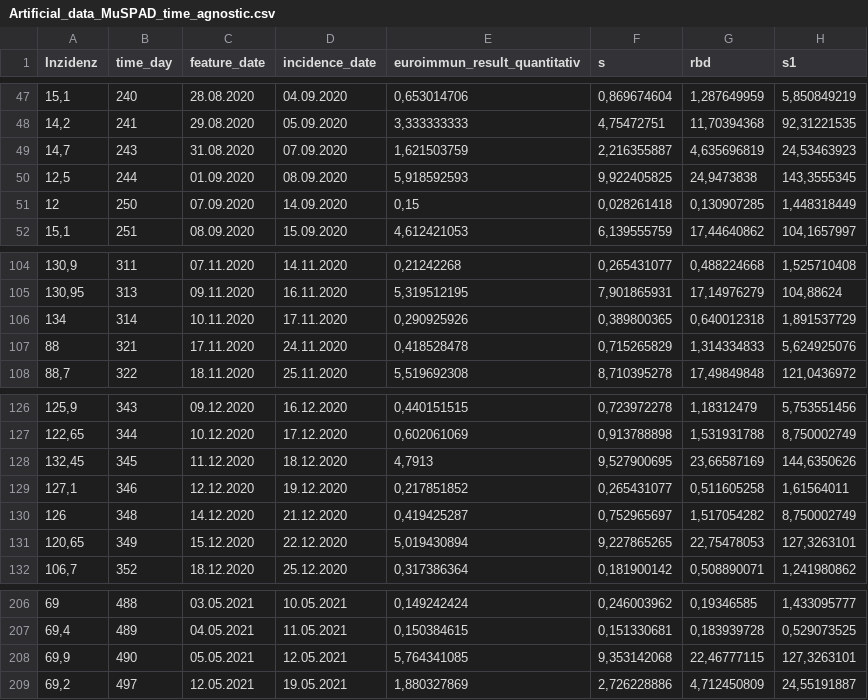
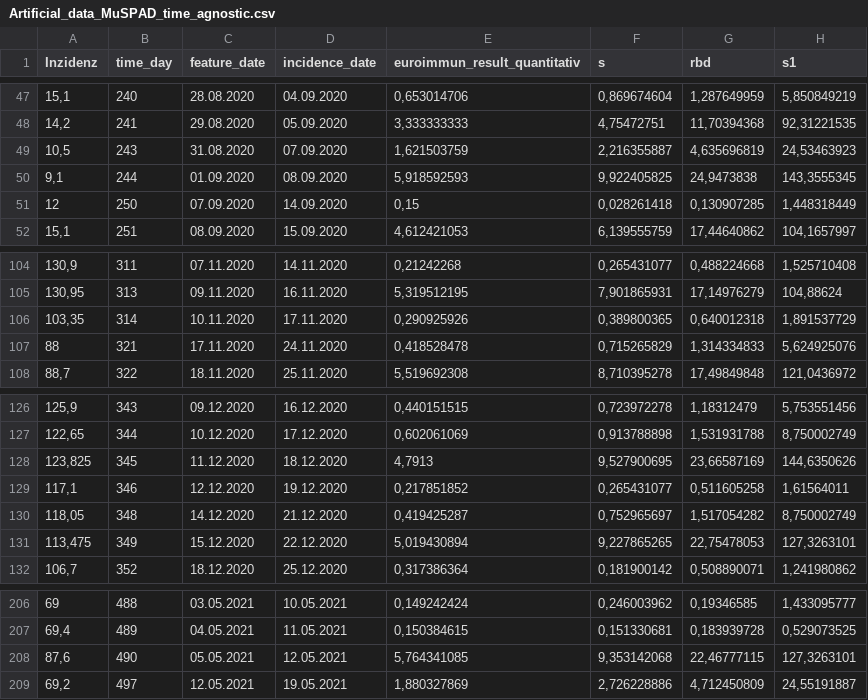
Before and after one commit to JesKre/Repo_ML-on-seroprevalence-studies, a CSV file: Artificial_datasets/Artificial_data_MuSPAD_time_agnostic.csv, drawn as a sheet; only a part is shown, gaps mark what is left out; the diff covers the shown part only; the diff names each change by its address in the sheet, - before the commit and + after, or states it on an @@ line.

```diff
--- a/Artificial_datasets/Artificial_data_MuSPAD_time_agnostic.csv
+++ b/Artificial_datasets/Artificial_data_MuSPAD_time_agnostic.csv
-A49 (Inzidenz): 14,7
+A49 (Inzidenz): 10,5
-A50 (Inzidenz): 12,5
+A50 (Inzidenz): 9,1
-A106 (Inzidenz): 134
+A106 (Inzidenz): 103,35
-A128 (Inzidenz): 132,45
+A128 (Inzidenz): 123,825
-A129 (Inzidenz): 127,1
+A129 (Inzidenz): 117,1
-A130 (Inzidenz): 126
+A130 (Inzidenz): 118,05
-A131 (Inzidenz): 120,65
+A131 (Inzidenz): 113,475
-A208 (Inzidenz): 69,9
+A208 (Inzidenz): 87,6
```
Also changed, not shown: 15 edited cells elsewhere in this file, Artificial_datasets/Artificial_data_MuSPAD_time_aware.csv, 2 other files.
